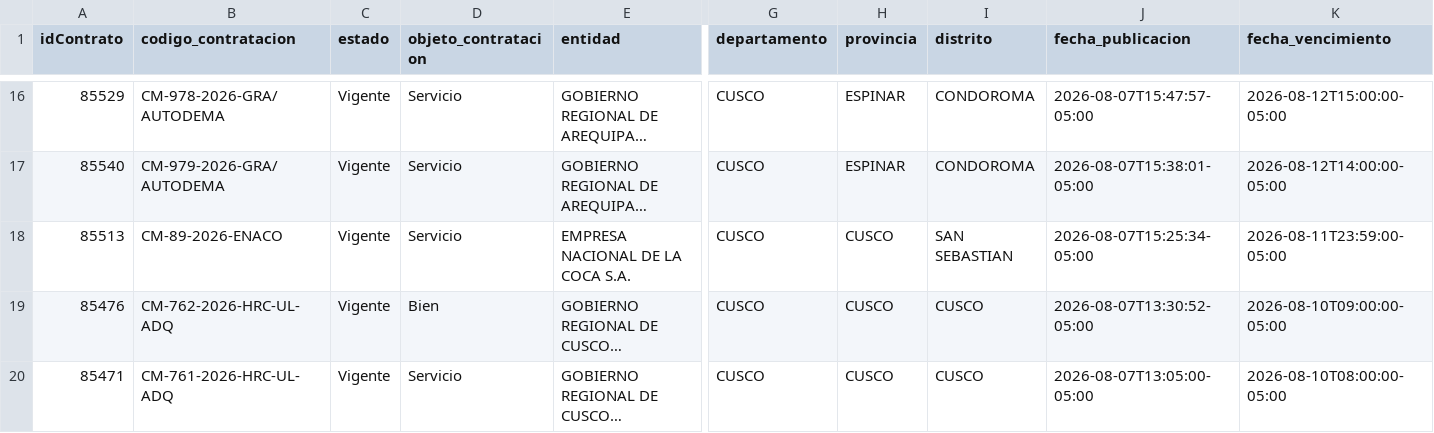
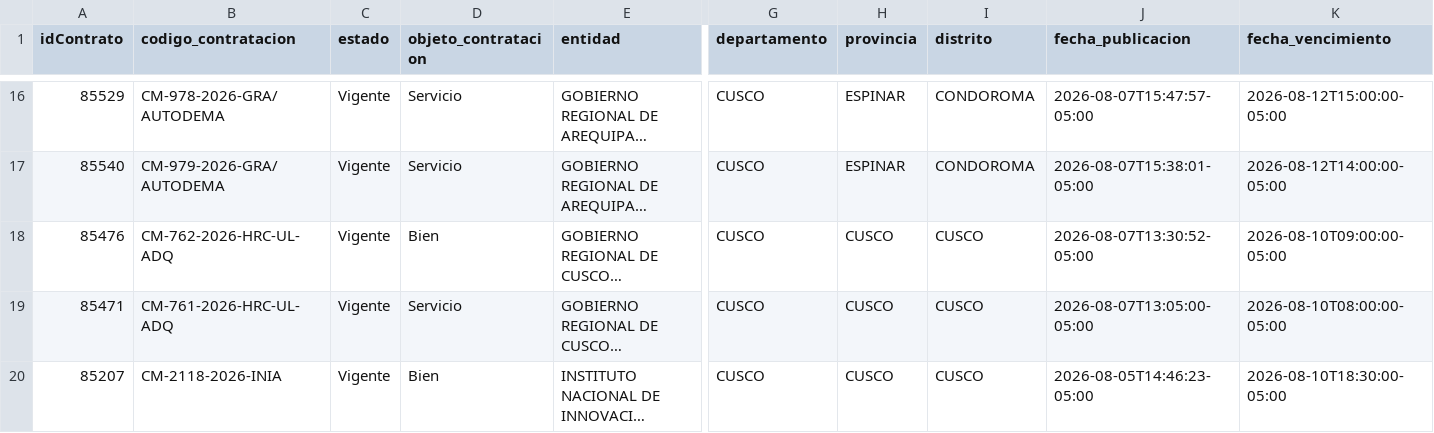
Before and after one commit to Natgato/monitor-seace-cusco, a CSV file: data/contrataciones.csv, drawn as a sheet; only a part is shown, gaps mark what is left out; the shorter side is filled out with more unchanged rows; long unchanged cells end in …; rows hold the shown columns only; the diff names each change by its address in the sheet, - before the commit and + after, or states it on an @@ line.

```diff
--- a/data/contrataciones.csv
+++ b/data/contrataciones.csv
-row 18: 85513 | CM-89-2026-ENACO | Vigente | Servicio | EMPRESA NACIONAL DE LA COCA S.A. | CUSCO | CUSCO | SAN SEBASTIAN | 2026-08-07T15:25:34-05:00 | 2026-08-11T23:59:00-05:00
```
Also changed, not shown: data/items.csv, 1 other file.
